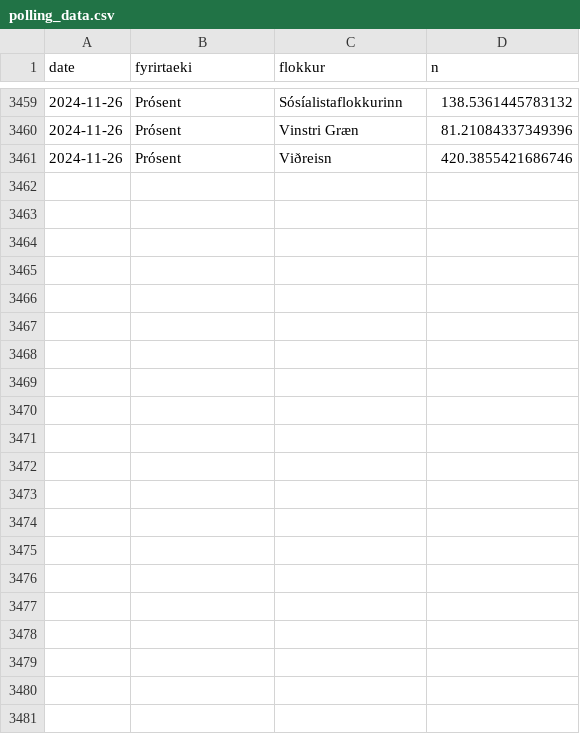
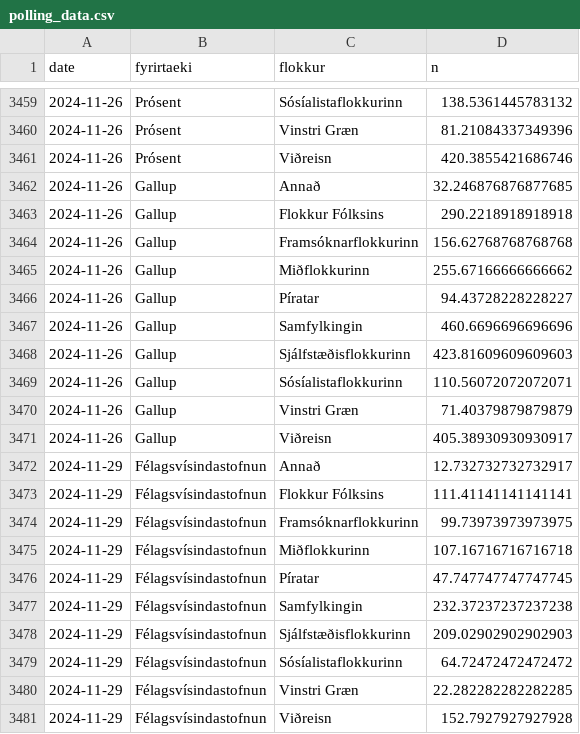
Before and after one commit to metill-is/metill_testing, a CSV file: data/polling_data.csv, drawn as a sheet; only a part is shown, gaps mark what is left out; the diff covers the shown part only; the diff names each change by its address in the sheet, - before the commit and + after, or states it on an @@ line.

```diff
--- a/data/polling_data.csv
+++ b/data/polling_data.csv
+row 3462: 2024-11-26 | Gallup | Annað | 32.246876876877685
+row 3463: 2024-11-26 | Gallup | Flokkur Fólksins | 290.2218918918918
+row 3464: 2024-11-26 | Gallup | Framsóknarflokkurinn | 156.62768768768768
+row 3465: 2024-11-26 | Gallup | Miðflokkurinn | 255.67166666666662
+row 3466: 2024-11-26 | Gallup | Píratar | 94.43728228228227
+row 3467: 2024-11-26 | Gallup | Samfylkingin | 460.6696696696696
+row 3468: 2024-11-26 | Gallup | Sjálfstæðisflokkurinn | 423.81609609609603
+row 3469: 2024-11-26 | Gallup | Sósíalistaflokkurinn | 110.56072072072071
+row 3470: 2024-11-26 | Gallup | Vinstri Græn | 71.40379879879879
+row 3471: 2024-11-26 | Gallup | Viðreisn | 405.38930930930917
+row 3472: 2024-11-29 | Félagsvísindastofnun | Annað | 12.732732732732917
+row 3473: 2024-11-29 | Félagsvísindastofnun | Flokkur Fólksins | 111.41141141141141
+row 3474: 2024-11-29 | Félagsvísindastofnun | Framsóknarflokkurinn | 99.73973973973975
+row 3475: 2024-11-29 | Félagsvísindastofnun | Miðflokkurinn | 107.16716716716718
+row 3476: 2024-11-29 | Félagsvísindastofnun | Píratar | 47.747747747747745
+row 3477: 2024-11-29 | Félagsvísindastofnun | Samfylkingin | 232.37237237237238
+row 3478: 2024-11-29 | Félagsvísindastofnun | Sjálfstæðisflokkurinn | 209.02902902902903
+row 3479: 2024-11-29 | Félagsvísindastofnun | Sósíalistaflokkurinn | 64.72472472472472
+row 3480: 2024-11-29 | Félagsvísindastofnun | Vinstri Græn | 22.282282282282285
+row 3481: 2024-11-29 | Félagsvísindastofnun | Viðreisn | 152.7927927927928
```
Also changed, not shown: 9 edited cells elsewhere in this file, 28 other files.
